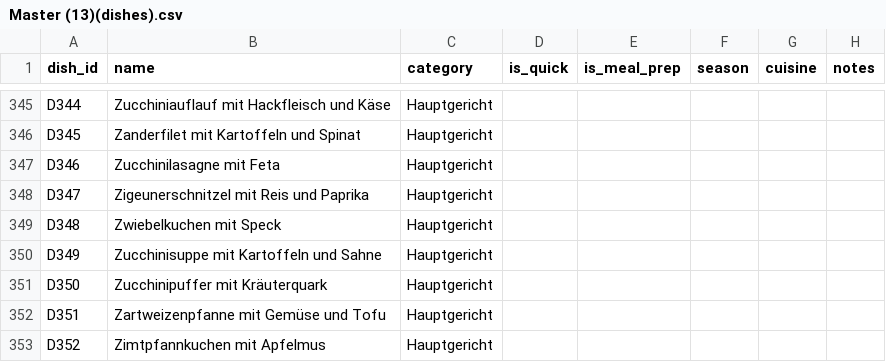
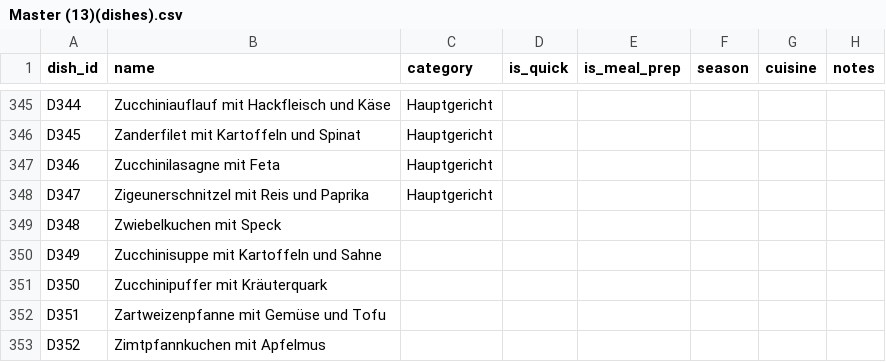
Before and after one commit to skydev929/mealdeal-test, a CSV file: data/Master (13)(dishes).csv, drawn as a sheet; only a part is shown, gaps mark what is left out.

```diff
--- a/data/Master (13)(dishes).csv
+++ b/data/Master (13)(dishes).csv
@@ -348,6 +348,6 @@ D346,Zucchinilasagne mit Feta,Hauptgericht,,,,,
 D347,Zigeunerschnitzel mit Reis und Paprika,Hauptgericht,,,,,
-D348,Zwiebelkuchen mit Speck,Hauptgericht,,,,,
-D349,Zucchinisuppe mit Kartoffeln und Sahne,Hauptgericht,,,,,
-D350,Zucchinipuffer mit Kräuterquark,Hauptgericht,,,,,
-D351,Zartweizenpfanne mit Gemüse und Tofu,Hauptgericht,,,,,
-D352,Zimtpfannkuchen mit Apfelmus,Hauptgericht,,,,,
+D348,Zwiebelkuchen mit Speck,,,,,,
+D349,Zucchinisuppe mit Kartoffeln und Sahne,,,,,,
+D350,Zucchinipuffer mit Kräuterquark,,,,,,
+D351,Zartweizenpfanne mit Gemüse und Tofu,,,,,,
+D352,Zimtpfannkuchen mit Apfelmus,,,,,,
```
Also changed, not shown: data/Master (13)(stores).csv, 5 other files.
